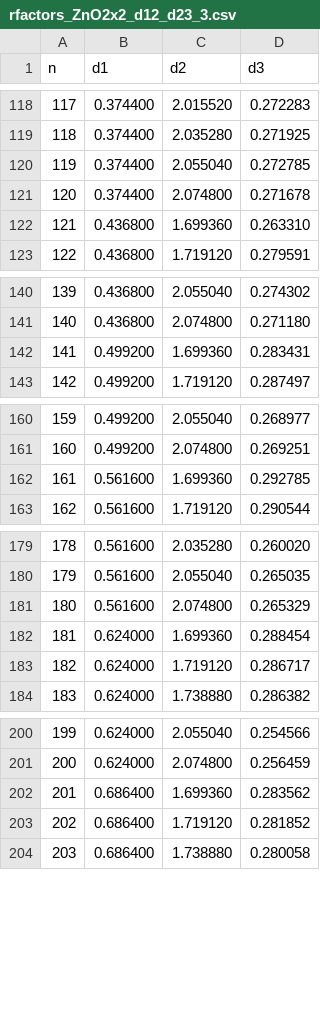
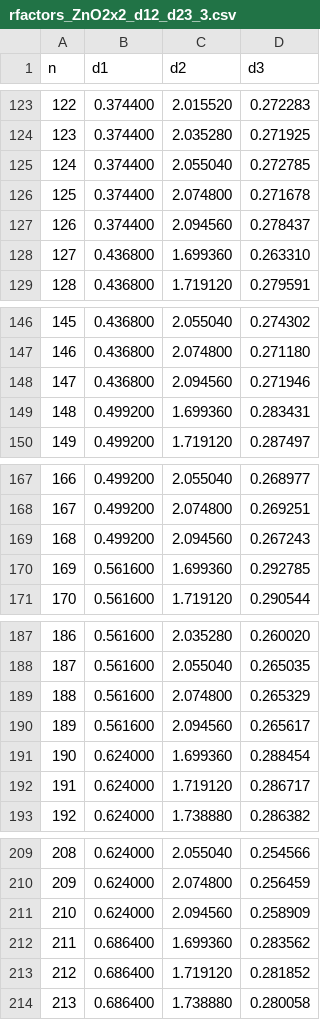
Before and after one commit to iagoprior/project, a CSV file: rfactors_ZnO2x2_d12_d23_3.csv, drawn as a sheet; only a part is shown, gaps mark what is left out; the diff covers the shown part only; the diff names each change by its address in the sheet, - before the commit and + after, or states it on an @@ line.

```diff
--- a/rfactors_ZnO2x2_d12_d23_3.csv
+++ b/rfactors_ZnO2x2_d12_d23_3.csv
@@ column A (n) renumbered between rows 23 and 399 @@
+row 127: 126 | 0.374400 | 2.094560 | 0.278437
+row 148: 147 | 0.436800 | 2.094560 | 0.271946
+row 169: 168 | 0.499200 | 2.094560 | 0.267243
+row 190: 189 | 0.561600 | 2.094560 | 0.265617
+row 211: 210 | 0.624000 | 2.094560 | 0.258909
```
Also changed, not shown: 14 added rows elsewhere in this file.
